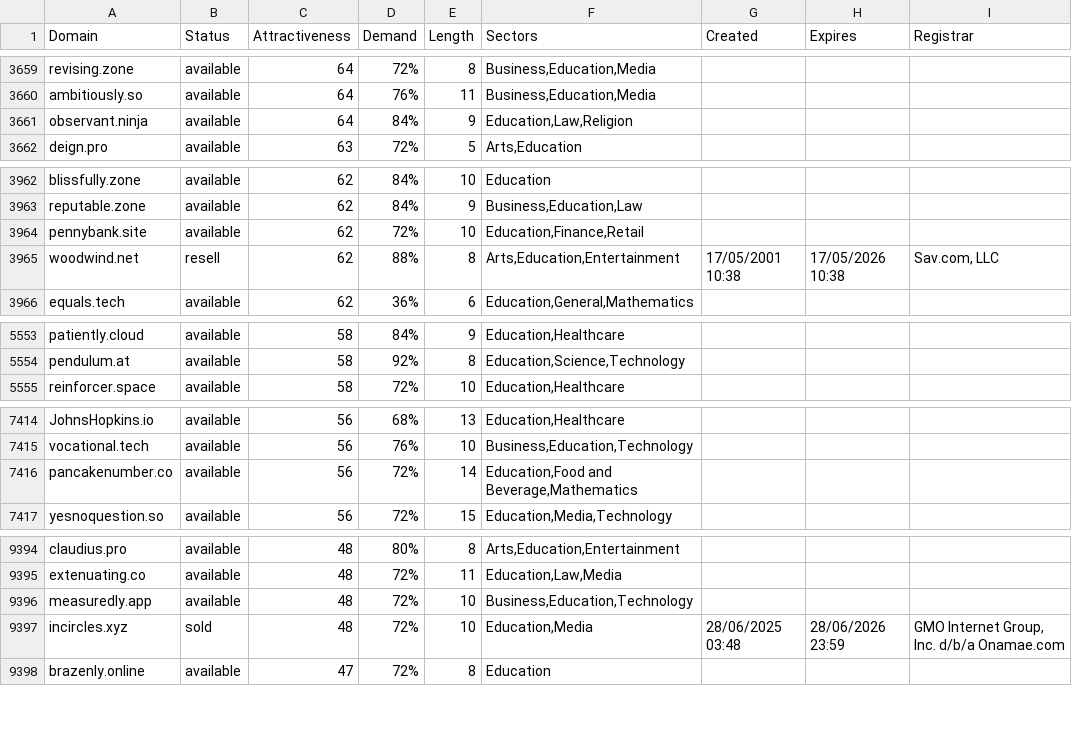
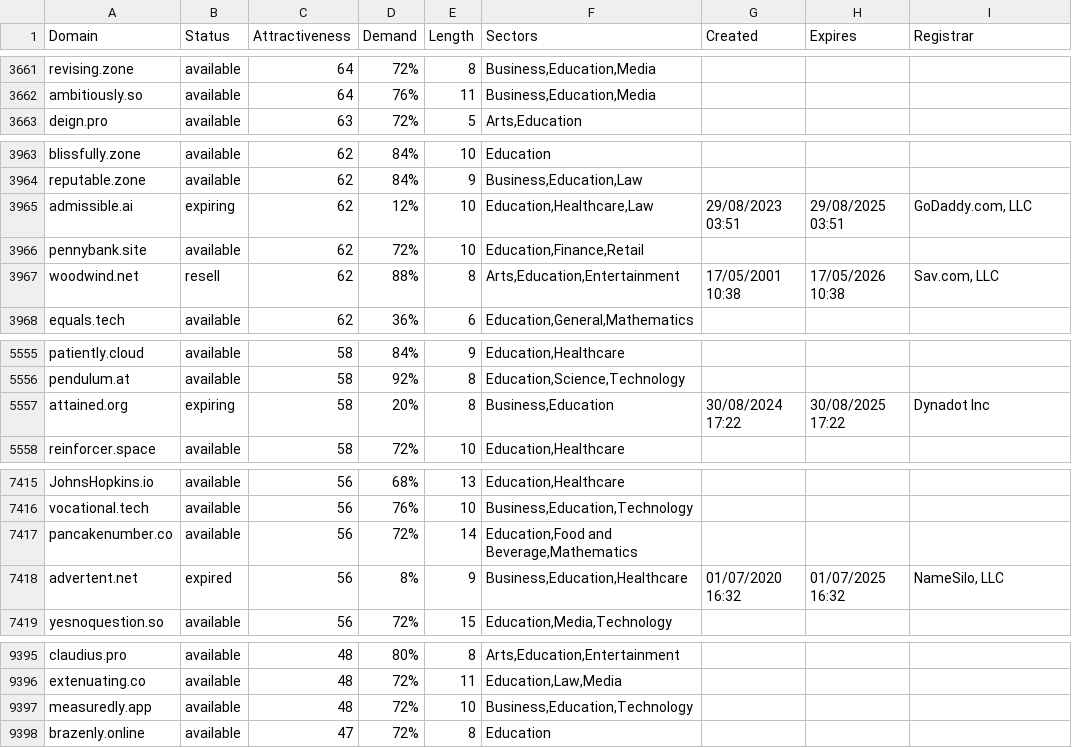
Before and after one commit to UniqueDomains/education-oneword-domains, a CSV file: education.csv, drawn as a sheet; only a part is shown, gaps mark what is left out; the diff covers the shown part only.

```diff
--- a/education.csv
+++ b/education.csv
@@ -3660,3 +3662,2 @@ revising.zone,available,64,72%,8,"Business,Education,Media",,,
 ambitiously.so,available,64,76%,11,"Business,Education,Media",,,
-observant.ninja,available,64,84%,9,"Education,Law,Religion",,,
 deign.pro,available,63,72%,5,"Arts,Education",,,
@@ -3963,2 +3964,3 @@ blissfully.zone,available,62,84%,10,Education,,,
 reputable.zone,available,62,84%,9,"Business,Education,Law",,,
+admissible.ai,expiring,62,12%,10,"Education,Healthcare,Law",29/08/2023 03:51,29/08/2025 03:51,"GoDaddy.com, LLC"
 pennybank.site,available,62,72%,10,"Education,Finance,Retail",,,
@@ -5554,2 +5556,3 @@ patiently.cloud,available,58,84%,9,"Education,Healthcare",,,
 pendulum.at,available,58,92%,8,"Education,Science,Technology",,,
+attained.org,expiring,58,20%,8,"Business,Education",30/08/2024 17:22,30/08/2025 17:22,Dynadot Inc
 reinforcer.space,available,58,72%,10,"Education,Healthcare",,,
@@ -7416,2 +7417,3 @@ vocational.tech,available,56,76%,10,"Business,Education,Technology",,,
 pancakenumber.co,available,56,72%,14,"Education,Food and Beverage,Mathematics",,,
+advertent.net,expired,56,8%,9,"Business,Education,Healthcare",01/07/2020 16:32,01/07/2025 16:32,"NameSilo, LLC"
 yesnoquestion.so,available,56,72%,15,"Education,Media,Technology",,,
@@ -9396,3 +9397,2 @@ extenuating.co,available,48,72%,11,"Education,Law,Media",,,
 measuredly.app,available,48,72%,10,"Business,Education,Technology",,,
-incircles.xyz,sold,48,72%,10,"Education,Media",28/06/2025 03:48,28/06/2026 23:59,"GMO Internet Group, Inc. d/b/a Onamae.com	"
 brazenly.online,available,47,72%,8,Education,,,
```
Also changed, not shown: 3 added rows, 4 removed rows and 72 edited cells elsewhere in this file, 2 other files.
